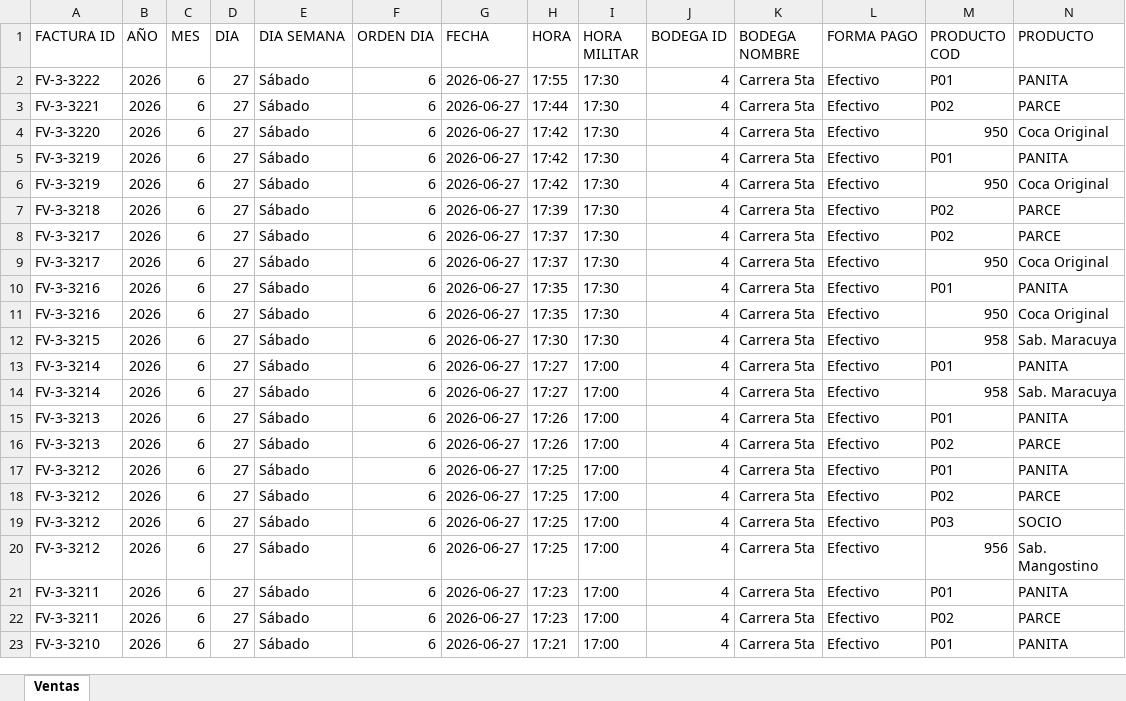
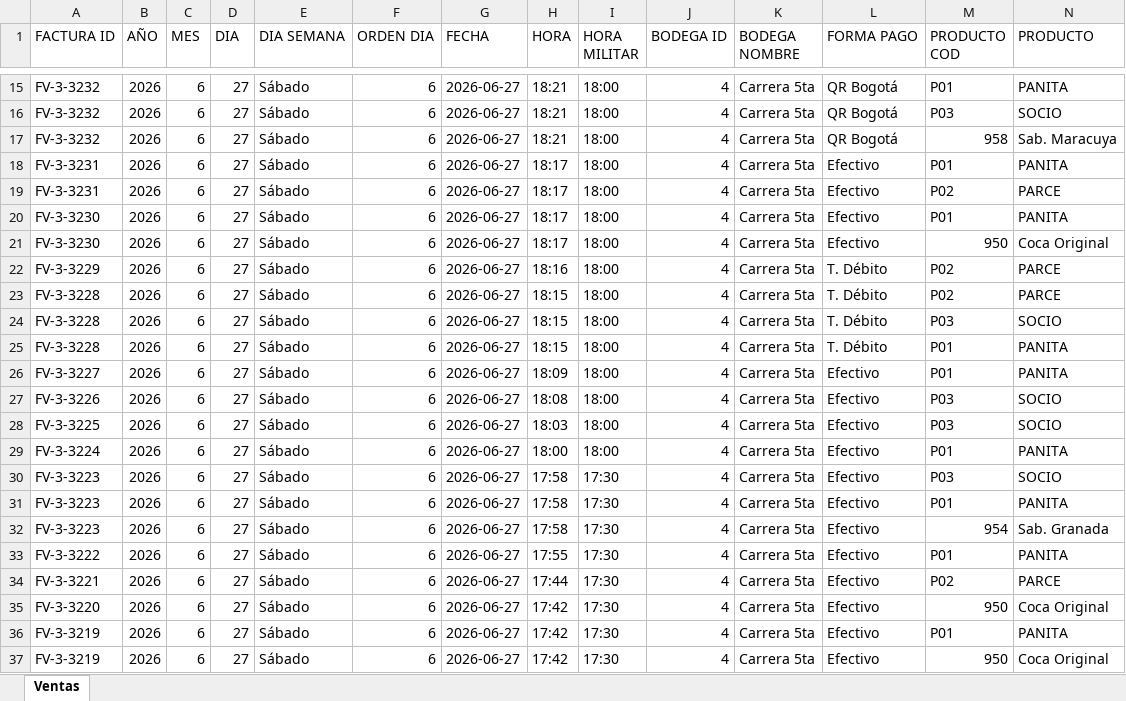
Before and after one commit to hectoraristizabal/qperritos-dashboard, an Excel workbook: ventas_qperritos.xlsx, sheet Ventas, drawn as a sheet; only a part is shown, gaps mark what is left out; the shorter side is filled out with more unchanged rows; values as stored, in another font and other column widths than the file's, no cell formats; rows hold the shown columns only; the diff covers the shown part only; the diff names each change by its address in the sheet, - before the commit and + after, or states it on an @@ line.

```diff
--- a/ventas_qperritos.xlsx (sheet Ventas)
+++ b/ventas_qperritos.xlsx (sheet Ventas)
+row 15: FV-3-3232 | 2026 | 6 | 27 | Sábado | 6 | 2026-06-27 | 18:21 | 18:00 | 4 | Carrera 5ta | QR Bogotá | P01 | PANITA
+row 16: FV-3-3232 | 2026 | 6 | 27 | Sábado | 6 | 2026-06-27 | 18:21 | 18:00 | 4 | Carrera 5ta | QR Bogotá | P03 | SOCIO
+row 17: FV-3-3232 | 2026 | 6 | 27 | Sábado | 6 | 2026-06-27 | 18:21 | 18:00 | 4 | Carrera 5ta | QR Bogotá | 958 | Sab. Maracuya
+row 18: FV-3-3231 | 2026 | 6 | 27 | Sábado | 6 | 2026-06-27 | 18:17 | 18:00 | 4 | Carrera 5ta | Efectivo | P01 | PANITA
+row 19: FV-3-3231 | 2026 | 6 | 27 | Sábado | 6 | 2026-06-27 | 18:17 | 18:00 | 4 | Carrera 5ta | Efectivo | P02 | PARCE
+row 20: FV-3-3230 | 2026 | 6 | 27 | Sábado | 6 | 2026-06-27 | 18:17 | 18:00 | 4 | Carrera 5ta | Efectivo | P01 | PANITA
+row 21: FV-3-3230 | 2026 | 6 | 27 | Sábado | 6 | 2026-06-27 | 18:17 | 18:00 | 4 | Carrera 5ta | Efectivo | 950 | Coca Original
+row 22: FV-3-3229 | 2026 | 6 | 27 | Sábado | 6 | 2026-06-27 | 18:16 | 18:00 | 4 | Carrera 5ta | T. Débito | P02 | PARCE
+row 23: FV-3-3228 | 2026 | 6 | 27 | Sábado | 6 | 2026-06-27 | 18:15 | 18:00 | 4 | Carrera 5ta | T. Débito | P02 | PARCE
+row 24: FV-3-3228 | 2026 | 6 | 27 | Sábado | 6 | 2026-06-27 | 18:15 | 18:00 | 4 | Carrera 5ta | T. Débito | P03 | SOCIO
+row 25: FV-3-3228 | 2026 | 6 | 27 | Sábado | 6 | 2026-06-27 | 18:15 | 18:00 | 4 | Carrera 5ta | T. Débito | P01 | PANITA
+row 26: FV-3-3227 | 2026 | 6 | 27 | Sábado | 6 | 2026-06-27 | 18:09 | 18:00 | 4 | Carrera 5ta | Efectivo | P01 | PANITA
+row 27: FV-3-3226 | 2026 | 6 | 27 | Sábado | 6 | 2026-06-27 | 18:08 | 18:00 | 4 | Carrera 5ta | Efectivo | P03 | SOCIO
+row 28: FV-3-3225 | 2026 | 6 | 27 | Sábado | 6 | 2026-06-27 | 18:03 | 18:00 | 4 | Carrera 5ta | Efectivo | P03 | SOCIO
+row 29: FV-3-3224 | 2026 | 6 | 27 | Sábado | 6 | 2026-06-27 | 18:00 | 18:00 | 4 | Carrera 5ta | Efectivo | P01 | PANITA
+row 30: FV-3-3223 | 2026 | 6 | 27 | Sábado | 6 | 2026-06-27 | 17:58 | 17:30 | 4 | Carrera 5ta | Efectivo | P03 | SOCIO
+row 31: FV-3-3223 | 2026 | 6 | 27 | Sábado | 6 | 2026-06-27 | 17:58 | 17:30 | 4 | Carrera 5ta | Efectivo | P01 | PANITA
+row 32: FV-3-3223 | 2026 | 6 | 27 | Sábado | 6 | 2026-06-27 | 17:58 | 17:30 | 4 | Carrera 5ta | Efectivo | 954 | Sab. Granada
```
Also changed, not shown: 17 added rows and 544 moved rows elsewhere in this sheet, cell formats.
